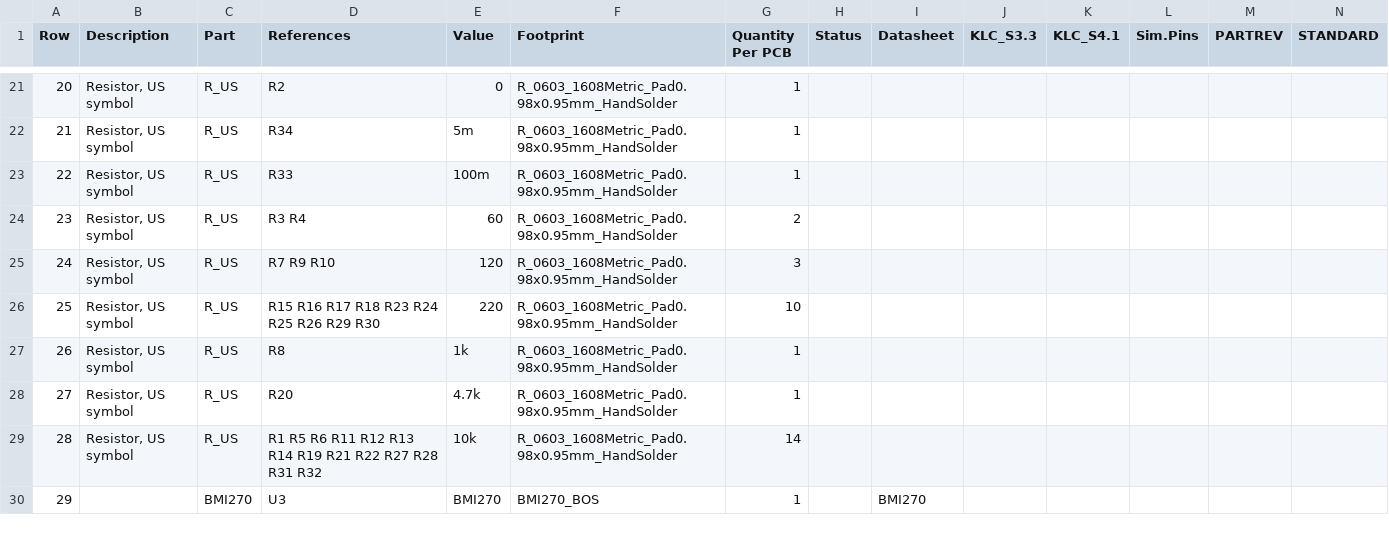
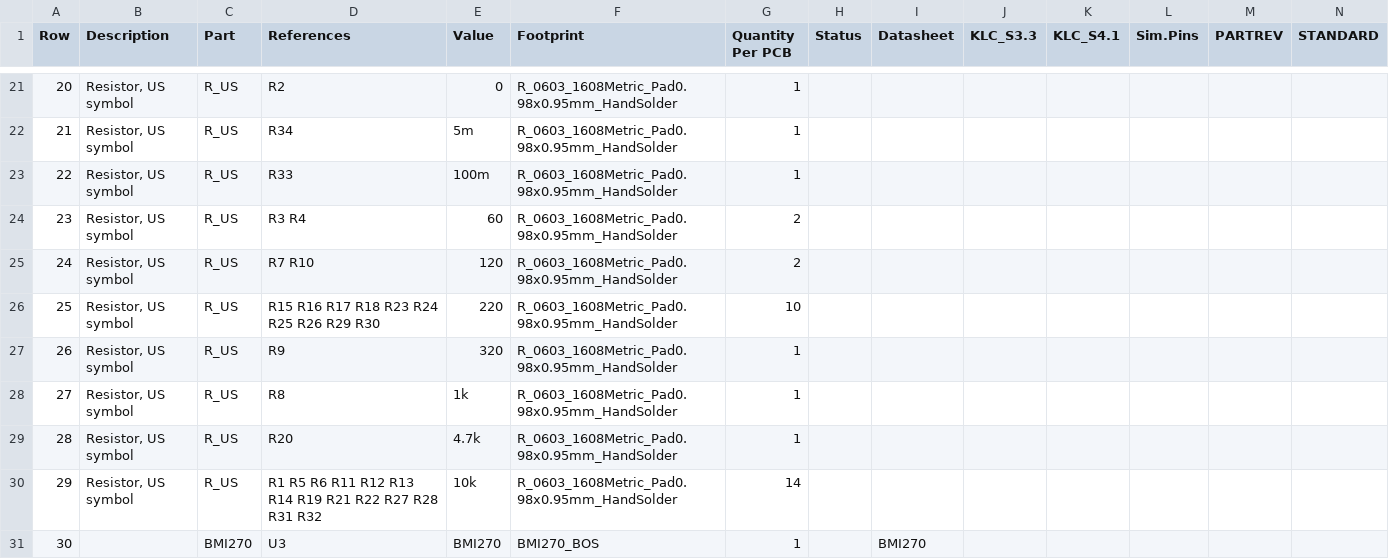
Before and after one commit to purduerov/X19-Control-Board, a CSV file: X19-Control-Board-BOM.csv, drawn as a sheet; only a part is shown, gaps mark what is left out; addresses are those after the commit; rows hold the shown columns only; the diff covers the shown part only; the diff names each change by its address in the sheet, - before the commit and + after, or states it on an @@ line.

```diff
--- a/X19-Control-Board-BOM.csv
+++ b/X19-Control-Board-BOM.csv
-D25 (References): R7 R9 R10
+D25 (References): R7 R10
-G25 (Quantity Per PCB): 3
+G25 (Quantity Per PCB): 2
+row 27: 26 | Resistor, US symbol | R_US | R9 | 320 | R_0603_1608Metric_Pad0.98x0.95mm_HandSolder | 1
@@ column A (Row) renumbered between rows 28 and 37 @@
```
Also changed, not shown: 2 added rows, 2 removed rows and 9 edited cells elsewhere in this file, 4 other files.
